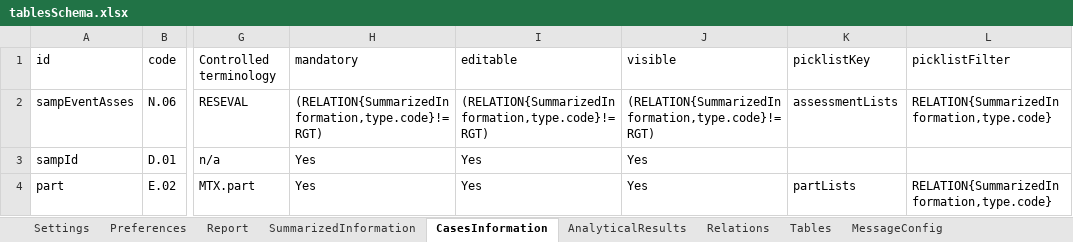
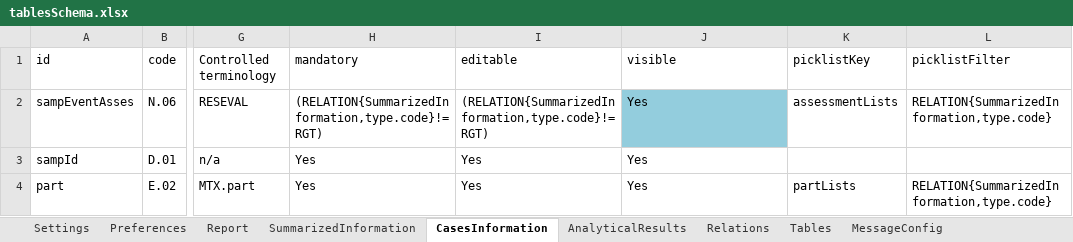
Before and after one commit to openefsa/tse-data-reporting-tool, an Excel workbook: target/classes/tablesSchema.xlsx, sheet CasesInformation, drawn as a sheet; only a part is shown, gaps mark what is left out; values as stored, in another font and other column widths than the file's, no borders; table styles not drawn; the diff covers the shown part only; the diff names each change by its address in the sheet, - before the commit and + after, or states it on an @@ line.

```diff
--- a/target/classes/tablesSchema.xlsx (sheet CasesInformation)
+++ b/target/classes/tablesSchema.xlsx (sheet CasesInformation)
-J2 (visible): (RELATION{SummarizedInformation,type.code}!=RGT)
+J2 (visible): Yes
-J2 fill: none
+J2 fill: #93CDDD
```
Also changed, not shown: 7 edited cells and cell formats elsewhere in this sheet, sheet SummarizedInformation, sheet Preferences, sheet AnalyticalResults, sheet MessageConfig, compat/tablesSchema.1.2.4.xlsx, 14 other files.
